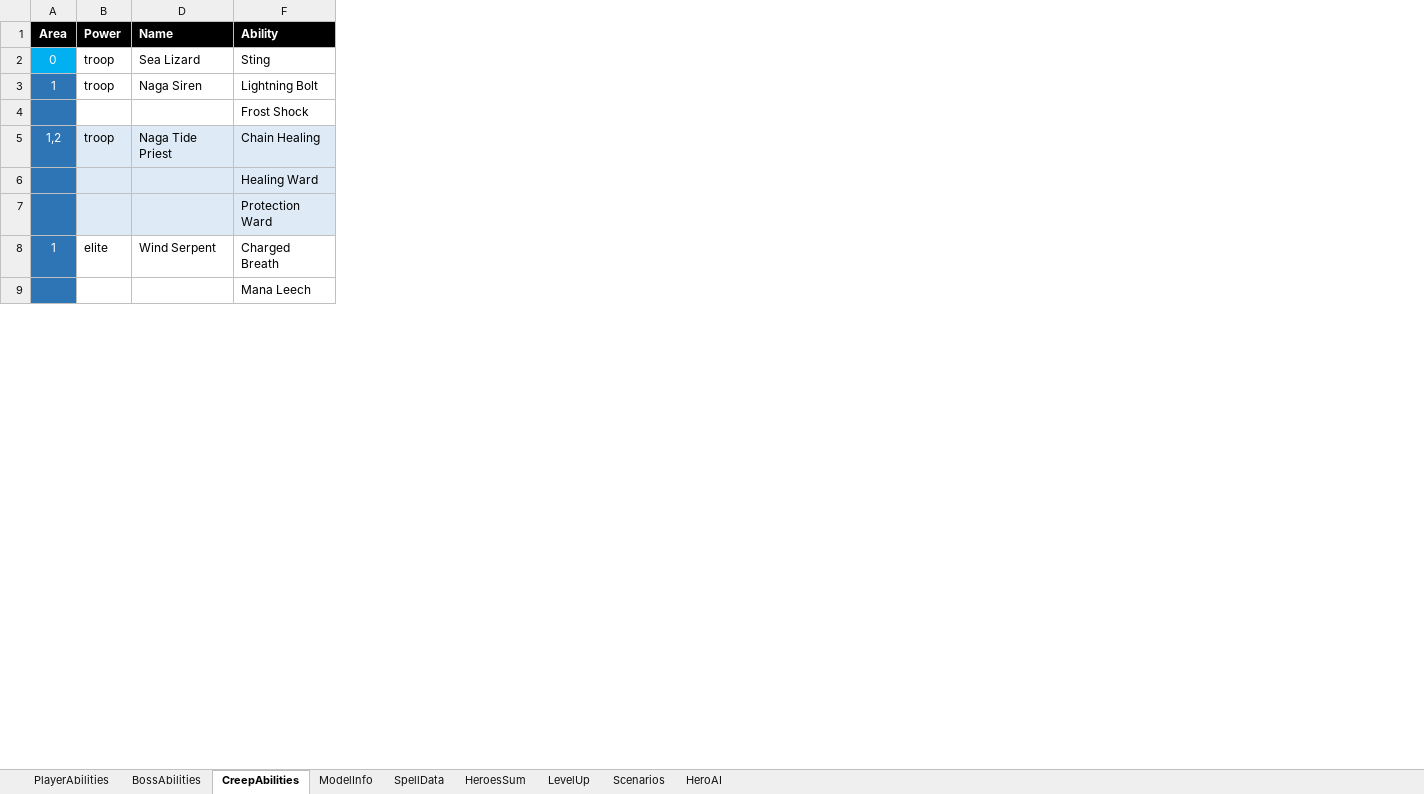
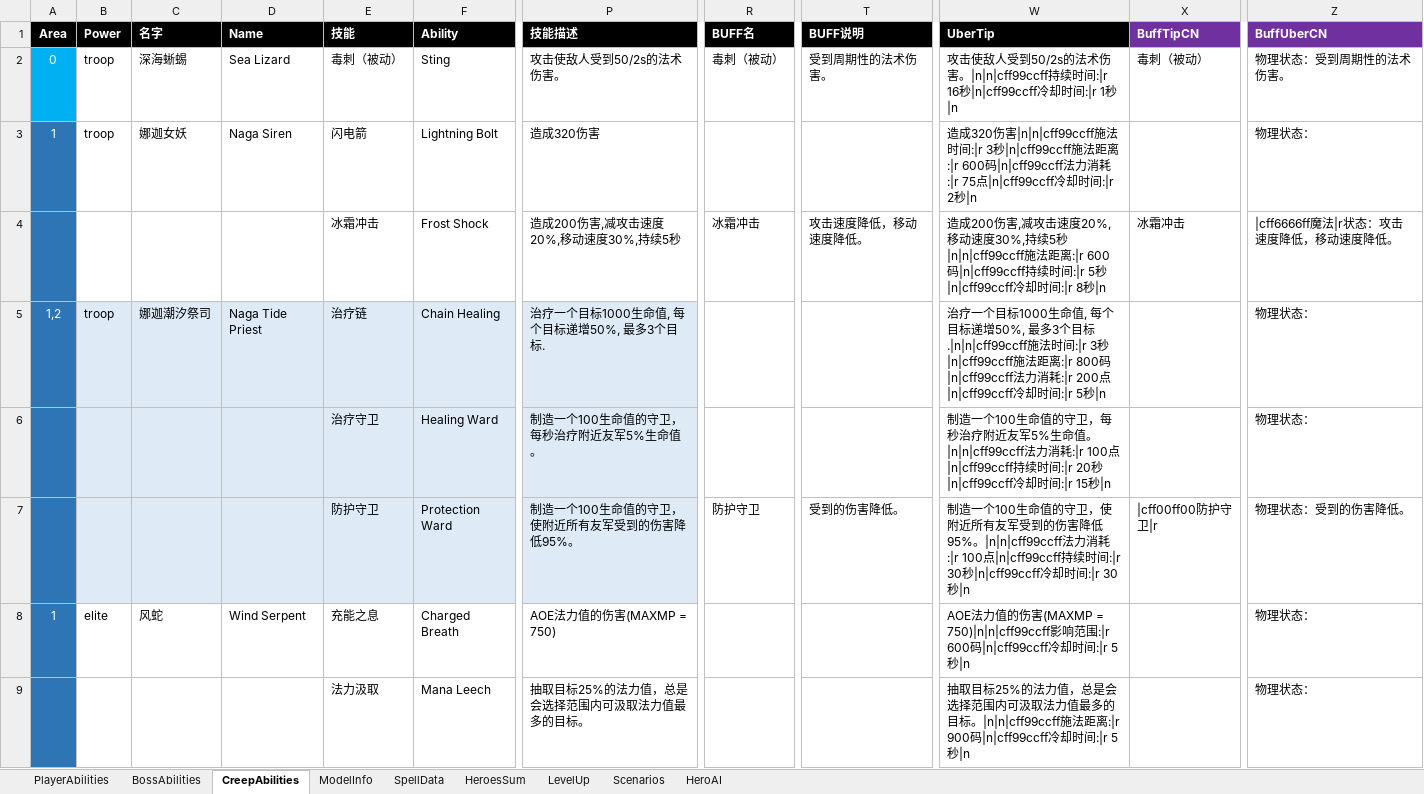
Before and after one commit to yatyricky/Zulaman-WE, an Excel workbook: design/Abilities.xlsm, sheet CreepAbilities, drawn as a sheet; only a part is shown, gaps mark what is left out; values as stored, in another font and other column widths than the file's, no borders; the diff names each change by its address in the sheet, - before the commit and + after, or states it on an @@ line.

```diff
--- a/design/Abilities.xlsm (sheet CreepAbilities)
+++ b/design/Abilities.xlsm (sheet CreepAbilities)
@@ column C (名字) unhidden, rows 2-8: 深海蜥蜴 | 娜迦女妖 |  | 娜迦潮汐祭司 |  |  | 风蛇 @@
@@ column E (技能) unhidden, rows 2-9: 毒刺（被动） | 闪电箭 | 冰霜冲击 | 治疗链 | 治疗守卫 | 防护守卫 | 充能之息 | 法力汲取 @@
@@ column P (技能描述) unhidden, rows 2-9: 攻击使敌人受到50/2s的法术伤害。 | 造成320伤害 | 造成200伤害,减攻击速度20%,移动速度30%,持续5秒 | 治疗一个目标1000生命值, 每个目标递增50%, 最多3个目标. | 制造一个100生命值的守卫，每秒治疗附近友军5%生命值。 | 制造一个100生命值的守卫，使附近所有友军受到的伤害降低95%。 | AOE法力值的伤害(MAXMP = 750) | 抽取目标25%的法力值，总是会选择范围内可汲取法力值最多的目标。 @@
@@ column R (BUFF名) unhidden, rows 2-7: 毒刺（被动） |  | 冰霜冲击 |  |  | 防护守卫 @@
@@ column T (BUFF说明) unhidden, rows 2-7: 受到周期性的法术伤害。 |  | 攻击速度降低，移动速度降低。 |  |  | 受到的伤害降低。 @@
@@ column W (UberTip) unhidden, rows 2-9: 攻击使敌人受到50/2s的法术伤害。|n|n|cff99ccff持续时间:|r 16秒|n|cff99ccff冷却时间:|r 1秒|n | 造成320伤害|n|n|cff99ccff施法时间:|r 3秒|n|cff99ccff施法距离:|r 600码|n|cff99ccff法力消耗:|r 75点|n|cff99ccff冷却时间:|r 2秒|n | 造成200伤害,减攻击速度20%,移动速度30%,持续5秒|n|n|cff99ccff施法距离:|r 600码|n|cff99ccff持续时间:|r 5秒|n|cff99ccff冷却时间:|r 8秒|n | 治疗一个目标1000生命值, 每个目标递增50%, 最多3个目标.|n|n|cff99ccff施法时间:|r 3秒|n|cff99ccff施法距离:|r 800码|n|cff99ccff法力消耗:|r 200点|n|cff99ccff冷却时间:|r 5秒|n | 制造一个100生命值的守卫，每秒治疗附近友军5%生命值。|n|n|cff99ccff法力消耗:|r 100点|n|cff99ccff持续时间:|r 20秒|n|cff99ccff冷却时间:|r 15秒|n | 制造一个100生命值的守卫，使附近所有友军受到的伤害降低95%。|n|n|cff99ccff法力消耗:|r 100点|n|cff99ccff持续时间:|r 30秒|n|cff99ccff冷却时间:|r 30秒|n | AOE法力值的伤害(MAXMP = 750)|n|n|cff99ccff影响范围:|r 600码|n|cff99ccff冷却时间:|r 5秒|n | 抽取目标25%的法力值，总是会选择范围内可汲取法力值最多的目标。|n|n|cff99ccff施法距离:|r 900码|n|cff99ccff冷却时间:|r 5秒|n @@
@@ column X (BuffTipCN) unhidden, rows 2-7: 毒刺（被动） |  | 冰霜冲击 |  |  | |cff00ff00防护守卫|r @@
@@ column Z (BuffUberCN) unhidden, rows 2-9: 物理状态：受到周期性的法术伤害。 | 物理状态： | |cff6666ff魔法|r状态：攻击速度降低，移动速度降低。 | 物理状态： | 物理状态： | 物理状态：受到的伤害降低。 | 物理状态： | 物理状态： @@
```
Also changed, not shown: sheet SpellData, sheet BossAbilities, formulas that keep their value, 11 other files.
